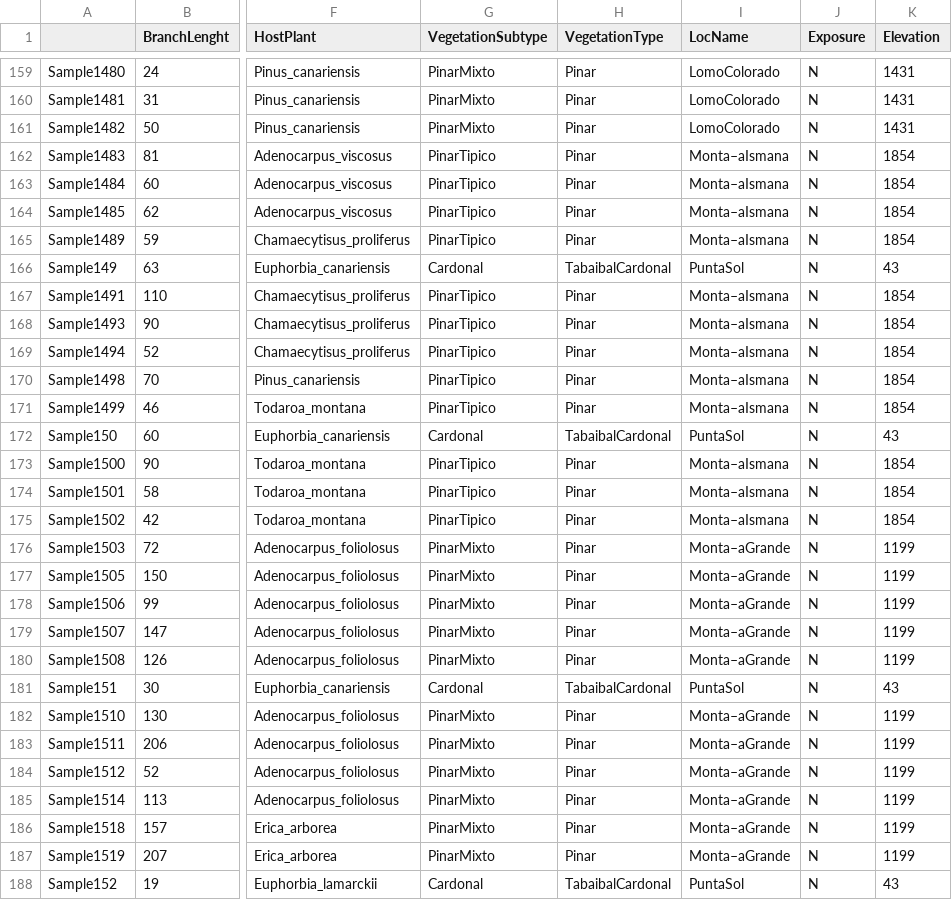
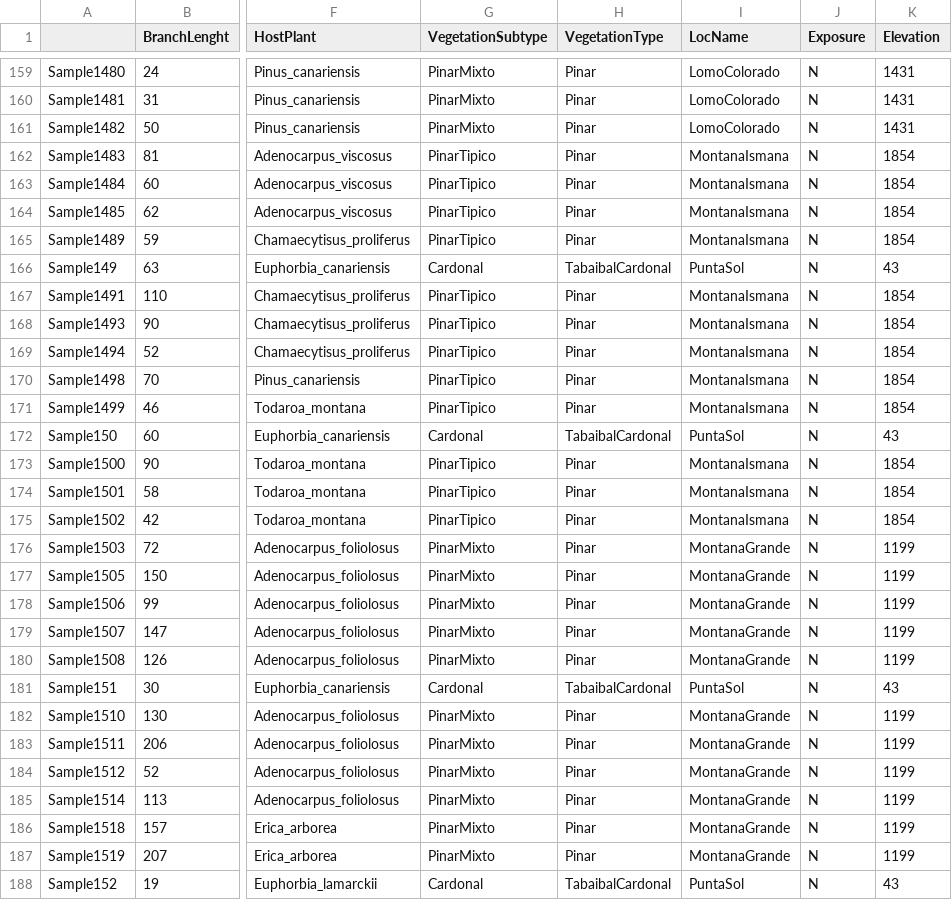
Before and after one commit to camillethuyentruong/canary, a CSV file: data/meta_table.csv, drawn as a sheet; only a part is shown, gaps mark what is left out; the diff covers the shown part only; the diff names each change by its address in the sheet, - before the commit and + after, or states it on an @@ line.

```diff
--- a/data/meta_table.csv
+++ b/data/meta_table.csv
-I162:I165 (LocName): Monta–aIsmana
+I162:I165 (LocName): MontanaIsmana
-I167:I171 (LocName): Monta–aIsmana
+I167:I171 (LocName): MontanaIsmana
-I173:I175 (LocName): Monta–aIsmana
+I173:I175 (LocName): MontanaIsmana
-I176:I180 (LocName): Monta–aGrande
+I176:I180 (LocName): MontanaGrande
-I182:I187 (LocName): Monta–aGrande
+I182:I187 (LocName): MontanaGrande
```
Also changed, not shown: 131 edited cells elsewhere in this file, 5 other files.
